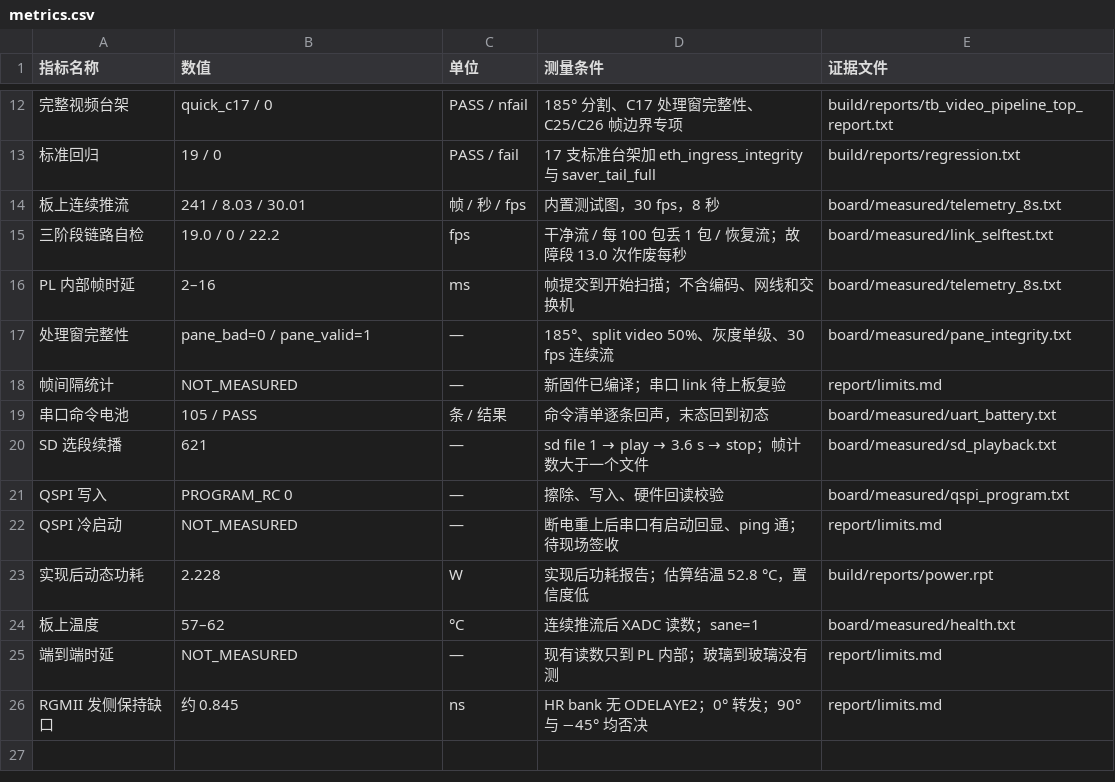
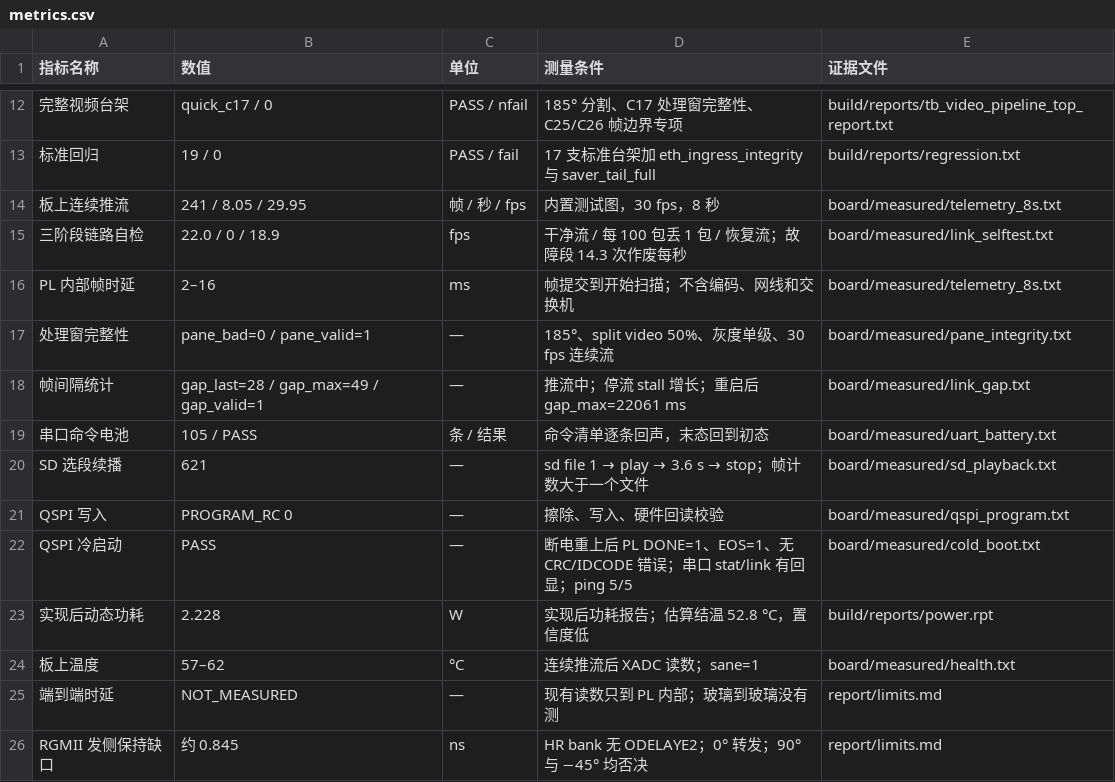
Before and after one commit to Uie-v-uiE/Video_Processing, a CSV file: data/metrics.csv, drawn as a sheet; only a part is shown, gaps mark what is left out; the diff names each change by its address in the sheet, - before the commit and + after, or states it on an @@ line.

Commit message:
record cold-boot and frame-gap verification on the final firmware
The board boots from the new QSPI image without JTAG: PL DONE/EOS set,
no CRC or IDCODE errors, ping 5/5, serial stat/link responding. The link
command now reads frame-gap statistics; a 22,061 ms restart gap is
recorded in gap_max. Documentation, metrics and measured logs updated
from pending to verified.

```diff
--- a/data/metrics.csv
+++ b/data/metrics.csv
-B14 (数值): 241 / 8.03 / 30.01
+B14 (数值): 241 / 8.05 / 29.95
-B15 (数值): 19.0 / 0 / 22.2
+B15 (数值): 22.0 / 0 / 18.9
-D15 (测量条件): 干净流 / 每 100 包丢 1 包 / 恢复流；故障段 13.0 次作废每秒
+D15 (测量条件): 干净流 / 每 100 包丢 1 包 / 恢复流；故障段 14.3 次作废每秒
-B18 (数值): NOT_MEASURED
+B18 (数值): gap_last=28 / gap_max=49 / gap_valid=1
-D18 (测量条件): 新固件已编译；串口 link 待上板复验
+D18 (测量条件): 推流中；停流 stall 增长；重启后 gap_max=22061 ms
-E18 (证据文件): report/limits.md
+E18 (证据文件): board/measured/link_gap.txt
-B22 (数值): NOT_MEASURED
+B22 (数值): PASS
-D22 (测量条件): 断电重上后串口有启动回显、ping 通；待现场签收
+D22 (测量条件): 断电重上后 PL DONE=1、EOS=1、无 CRC/IDCODE 错误；串口 stat/link 有回显；ping 5/5
-E22 (证据文件): report/limits.md
+E22 (证据文件): board/measured/cold_boot.txt
```
Also changed, not shown: 19 other files.
